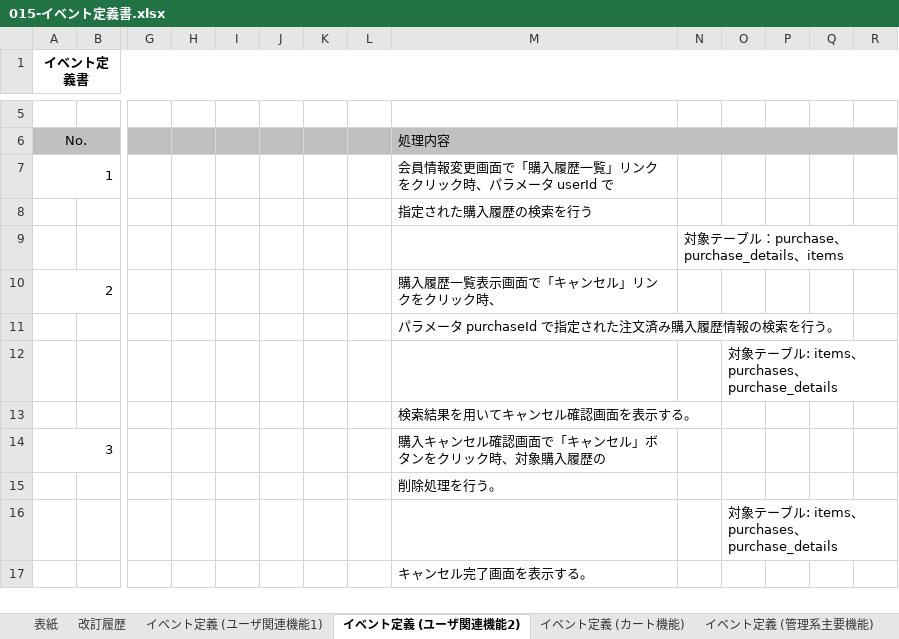
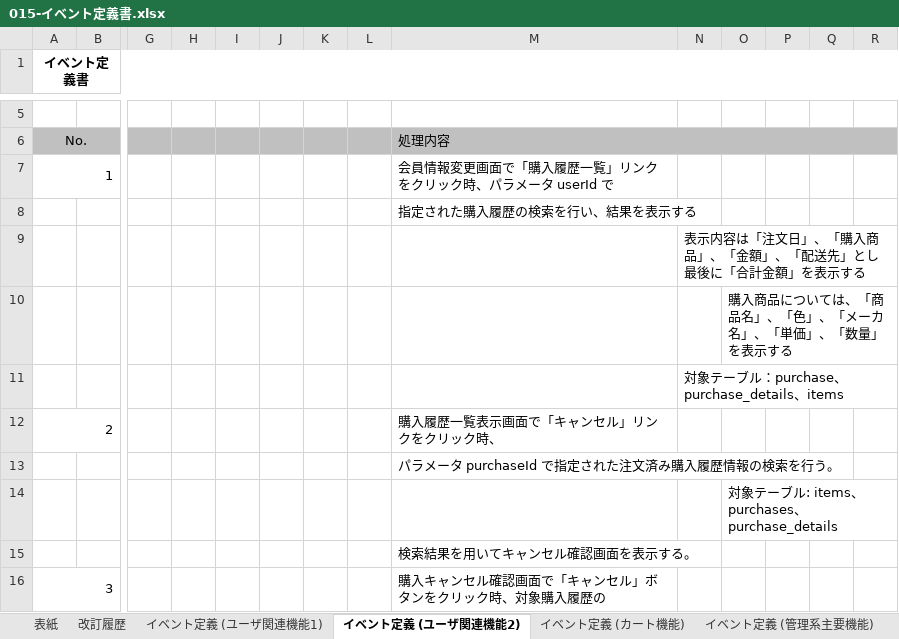
Before and after one commit to OkamotoTaketo/dev, an Excel workbook: 010-外部設計/015-イベント定義書.xlsx, sheet イベント定義 (ユーザ関連機能2), drawn as a sheet; only a part is shown, gaps mark what is left out; the shorter side is filled out with more unchanged rows; values as stored, in another font and other column widths than the file's, no borders; rows hold the shown columns only; the diff names each change by its address in the sheet, - before the commit and + after, or states it on an @@ line.

```diff
--- a/010-外部設計/015-イベント定義書.xlsx (sheet イベント定義 (ユーザ関連機能2))
+++ b/010-外部設計/015-イベント定義書.xlsx (sheet イベント定義 (ユーザ関連機能2))
-M8: 指定された購入履歴の検索を行う
+M8: 指定された購入履歴の検索を行い、結果を表示する
+row 9:  |  |  |  |  |  |  |  |  | 表示内容は「注文日」、「購入商品」、「金額」、「配送先」とし最後に「合計金額」を表示する
+row 10:  |  |  |  |  |  |  |  |  |  | 購入商品については、「商品名」、「色」、「メーカ名」、「単価」、「数量」を表示する
```
Also changed, not shown: sheet イベント定義 (カート機能), sheet イベント定義 (ユーザ関連機能1), 000-要件定義/006-要件定義書.xlsx, 010-外部設計/012-機能一覧.xlsx, 2 other files.
